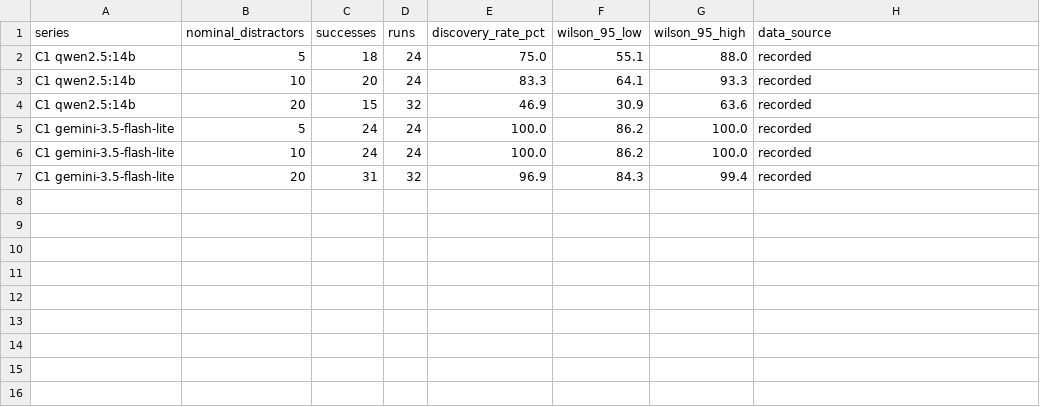
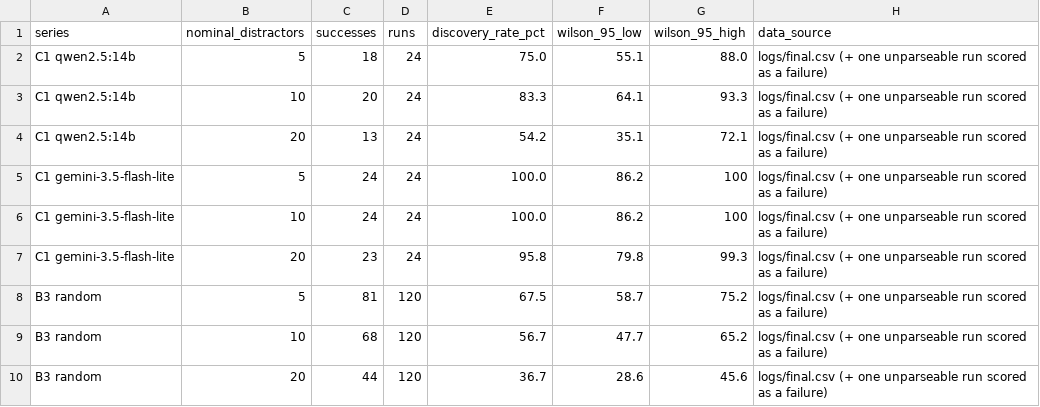
Before and after one commit to adamclrd/llm-attack-path-reasoning, a CSV file: 03_figure-data/fig07_low_grid.csv, drawn as a sheet.

Commit message:
Update the release for the revision
- add the original run logs (logs/final.csv and the run files it was built from)
- add analysis/ scripts that rebuild every table of the paper from the logs
- score an unparseable answer as a failure in run.py
- redraw Figures 5 to 7 and their data with each grid's own instances
- remove the September draft of the paper and the outdated notes

```diff
--- a/03_figure-data/fig07_low_grid.csv
+++ b/03_figure-data/fig07_low_grid.csv
@@ -1,7 +1,10 @@
 series,nominal_distractors,successes,runs,discovery_rate_pct,wilson_95_low,wilson_95_high,data_source
-C1 qwen2.5:14b,5,18,24,75.0,55.1,88.0,recorded
-C1 qwen2.5:14b,10,20,24,83.3,64.1,93.3,recorded
-C1 qwen2.5:14b,20,15,32,46.9,30.9,63.6,recorded
-C1 gemini-3.5-flash-lite,5,24,24,100.0,86.2,100.0,recorded
-C1 gemini-3.5-flash-lite,10,24,24,100.0,86.2,100.0,recorded
-C1 gemini-3.5-flash-lite,20,31,32,96.9,84.3,99.4,recorded
+C1 qwen2.5:14b,5,18,24,75.0,55.1,88.0,logs/final.csv (+ one unparseable run scored as a failure)
+C1 qwen2.5:14b,10,20,24,83.3,64.1,93.3,logs/final.csv (+ one unparseable run scored as a failure)
+C1 qwen2.5:14b,20,13,24,54.2,35.1,72.1,logs/final.csv (+ one unparseable run scored as a failure)
+C1 gemini-3.5-flash-lite,5,24,24,100.0,86.2,100,logs/final.csv (+ one unparseable run scored as a failure)
+C1 gemini-3.5-flash-lite,10,24,24,100.0,86.2,100,logs/final.csv (+ one unparseable run scored as a failure)
+C1 gemini-3.5-flash-lite,20,23,24,95.8,79.8,99.3,logs/final.csv (+ one unparseable run scored as a failure)
+B3 random,5,81,120,67.5,58.7,75.2,logs/final.csv (+ one unparseable run scored as a failure)
+B3 random,10,68,120,56.7,47.7,65.2,logs/final.csv (+ one unparseable run scored as a failure)
+B3 random,20,44,120,36.7,28.6,45.6,logs/final.csv (+ one unparseable run scored as a failure)
```
Also changed, not shown: 03_figure-data/fig05_discovery_by_depth.csv, 03_figure-data/fig06_discovery_by_distractors.csv, 40 other files.
